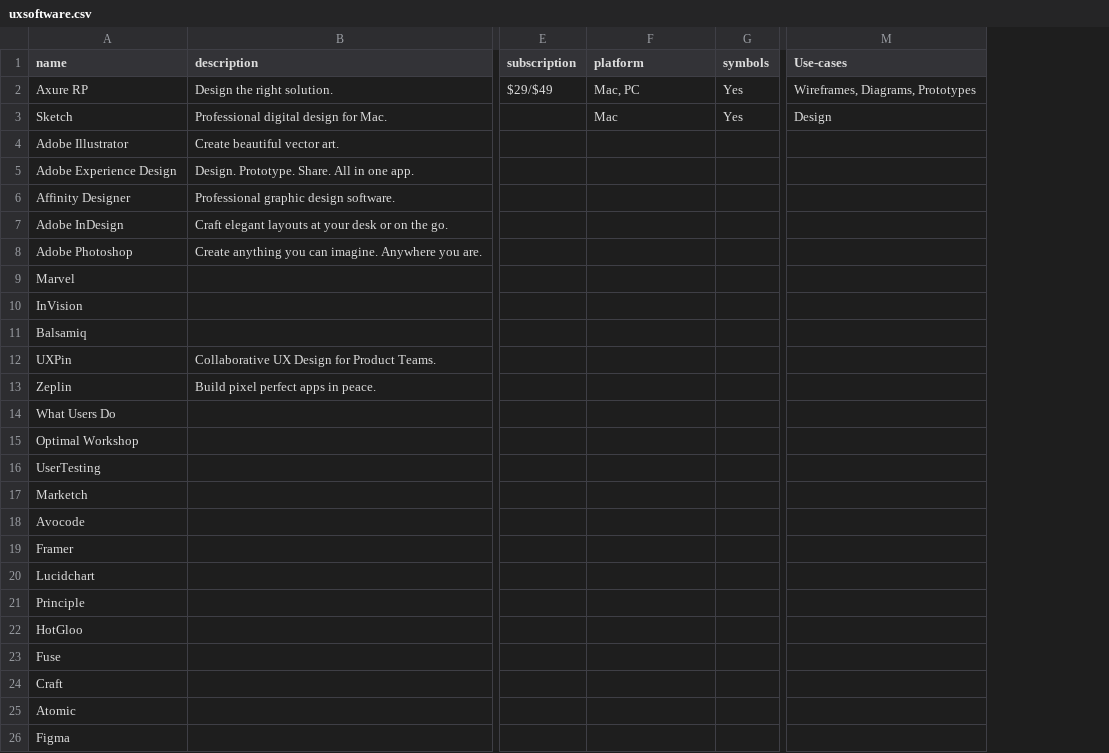
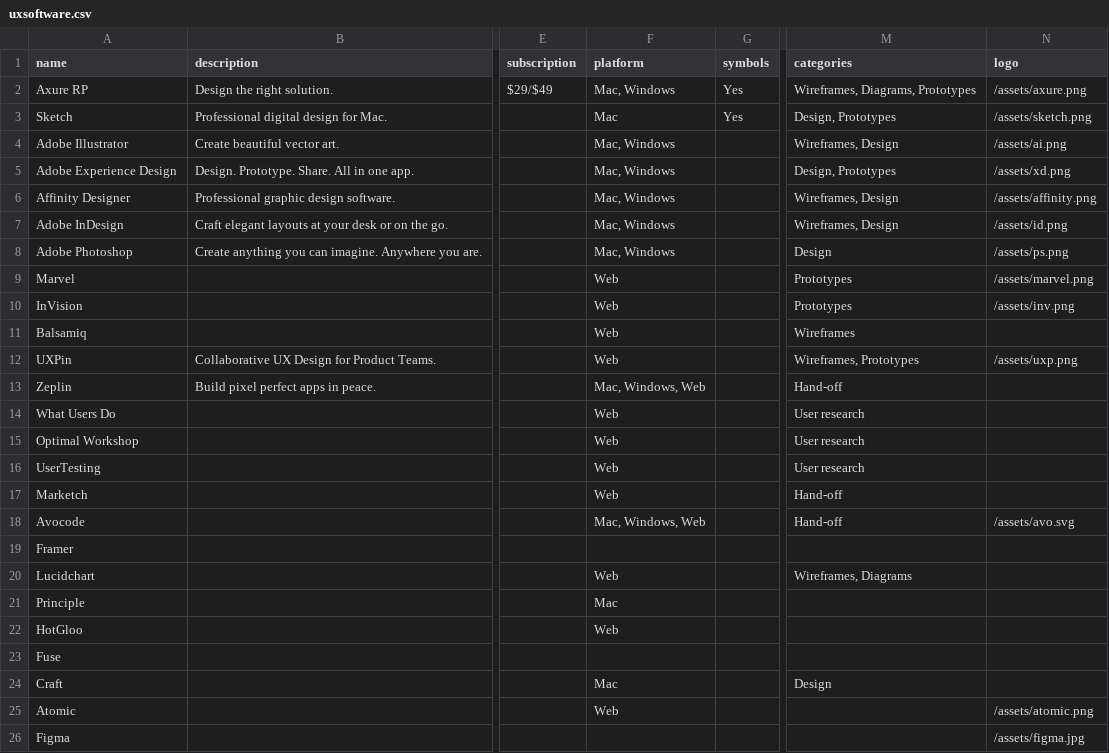
Before and after one commit to MattKevan/uxlift, a CSV file: _data/uxsoftware.csv, drawn as a sheet; only a part is shown, gaps mark what is left out; removed rows and columns are numbered as before the commit, all else as after; the diff names each change by its address in the sheet, - before the commit and + after, or states it on an @@ line.

```diff
--- a/_data/uxsoftware.csv
+++ b/_data/uxsoftware.csv
-column M (Use-cases), rows 2-3: Wireframes, Diagrams, Prototypes | Design
+column M (categories), rows 2-24: Wireframes, Diagrams, Prototypes | Design, Prototypes | Wireframes, Design | Design, Prototypes | Wireframes, Design | Wireframes, Design | Design | Prototypes | Prototypes | Wireframes | Wireframes, Prototypes | Hand-off | User research | User research | User research | Hand-off | Hand-off |  | Wireframes, Diagrams |  |  |  | Design
+column N (logo), rows 2-26: /assets/axure.png | /assets/sketch.png | /assets/ai.png | /assets/xd.png | /assets/affinity.png | /assets/id.png | /assets/ps.png | /assets/marvel.png | /assets/inv.png |  | /assets/uxp.png |  |  |  |  |  | /assets/avo.svg |  |  |  |  |  |  | /assets/atomic.png | /assets/figma.jpg
-F2 (platform): Mac, PC
+F2 (platform): Mac, Windows
-F4:F8 (platform): (empty)
+F4:F8 (platform): Mac, Windows
-F9:F12 (platform): (empty)
+F9:F12 (platform): Web
-F13 (platform): (empty)
+F13 (platform): Mac, Windows, Web
-F14:F17 (platform): (empty)
+F14:F17 (platform): Web
-F18 (platform): (empty)
+F18 (platform): Mac, Windows, Web
-F20 (platform): (empty)
+F20 (platform): Web
-F21 (platform): (empty)
+F21 (platform): Mac
-F22 (platform): (empty)
+F22 (platform): Web
-F24 (platform): (empty)
+F24 (platform): Mac
-F25 (platform): (empty)
+F25 (platform): Web
```
Also changed, not shown: _data/uxbooks.csv, 52 other files.
